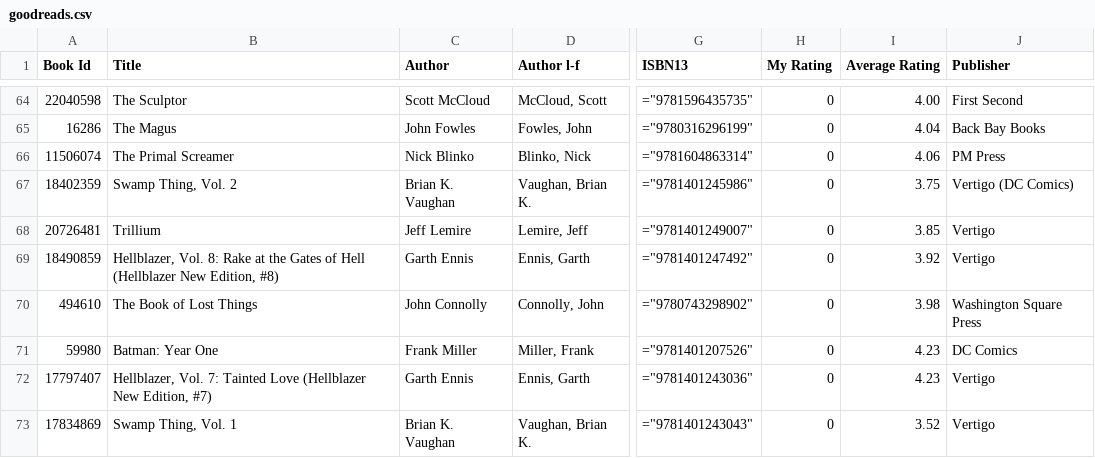
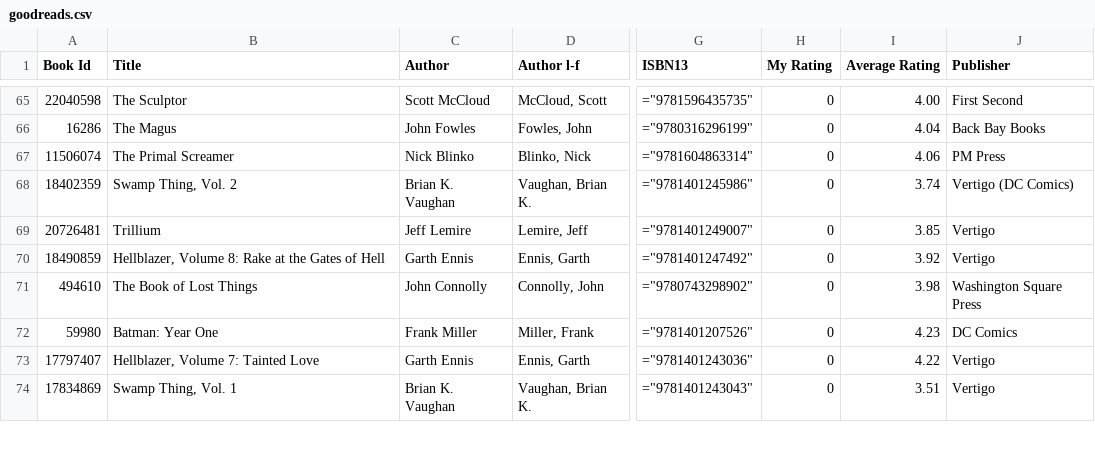
Before and after one commit to mouse-reeve/book-catalogue, a CSV file: goodreads.csv, drawn as a sheet; only a part is shown, gaps mark what is left out; addresses are those after the commit; the diff covers the shown part only; the diff names each change by its address in the sheet, - before the commit and + after, or states it on an @@ line.

```diff
--- a/goodreads.csv
+++ b/goodreads.csv
-I68 (Average Rating): 3.75
+I68 (Average Rating): 3.74
-B70 (Title): Hellblazer, Vol. 8: Rake at the Gates of Hell (Hellblazer New Edition, #8)
+B70 (Title): Hellblazer, Volume 8: Rake at the Gates of Hell
-B73 (Title): Hellblazer, Vol. 7: Tainted Love (Hellblazer New Edition, #7)
+B73 (Title): Hellblazer, Volume 7: Tainted Love
-I73 (Average Rating): 4.23
+I73 (Average Rating): 4.22
-I74 (Average Rating): 3.52
+I74 (Average Rating): 3.51
```
Also changed, not shown: 1 added row and 36 edited cells elsewhere in this file.
